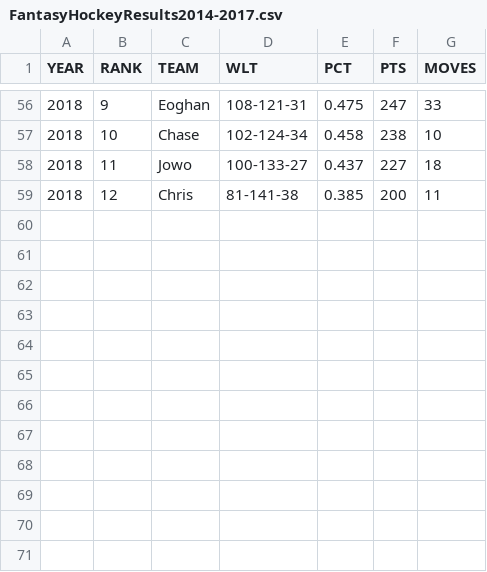
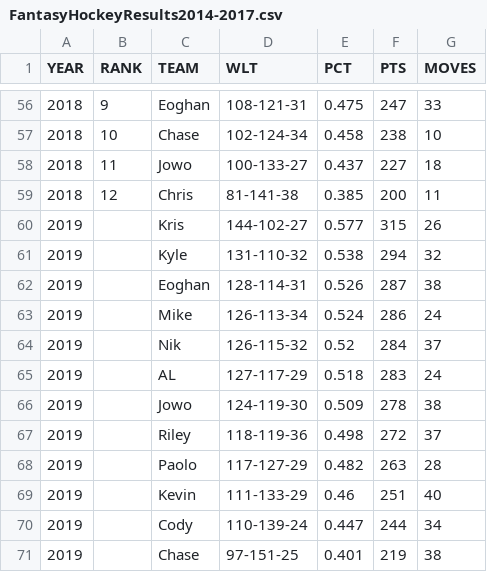
Before and after one commit to mbcalles/FantasyHockey, a CSV file: FantasyHockeyResults2014-2017.csv, drawn as a sheet; only a part is shown, gaps mark what is left out; the diff names each change by its address in the sheet, - before the commit and + after, or states it on an @@ line.

```diff
--- a/FantasyHockeyResults2014-2017.csv
+++ b/FantasyHockeyResults2014-2017.csv
+row 60: 2019 |  | Kris | 144-102-27 | 0.577 | 315 | 26
+row 61: 2019 |  | Kyle | 131-110-32 | 0.538 | 294 | 32
+row 62: 2019 |  | Eoghan | 128-114-31 | 0.526 | 287 | 38
+row 63: 2019 |  | Mike | 126-113-34 | 0.524 | 286 | 24
+row 64: 2019 |  | Nik | 126-115-32 | 0.52 | 284 | 37
+row 65: 2019 |  | AL | 127-117-29 | 0.518 | 283 | 24
+row 66: 2019 |  | Jowo | 124-119-30 | 0.509 | 278 | 38
+row 67: 2019 |  | Riley | 118-119-36 | 0.498 | 272 | 37
+row 68: 2019 |  | Paolo | 117-127-29 | 0.482 | 263 | 28
+row 69: 2019 |  | Kevin | 111-133-29 | 0.46 | 251 | 40
+row 70: 2019 |  | Cody | 110-139-24 | 0.447 | 244 | 34
+row 71: 2019 |  | Chase | 97-151-25 | 0.401 | 219 | 38
```
Also changed, not shown: 2 other files.
